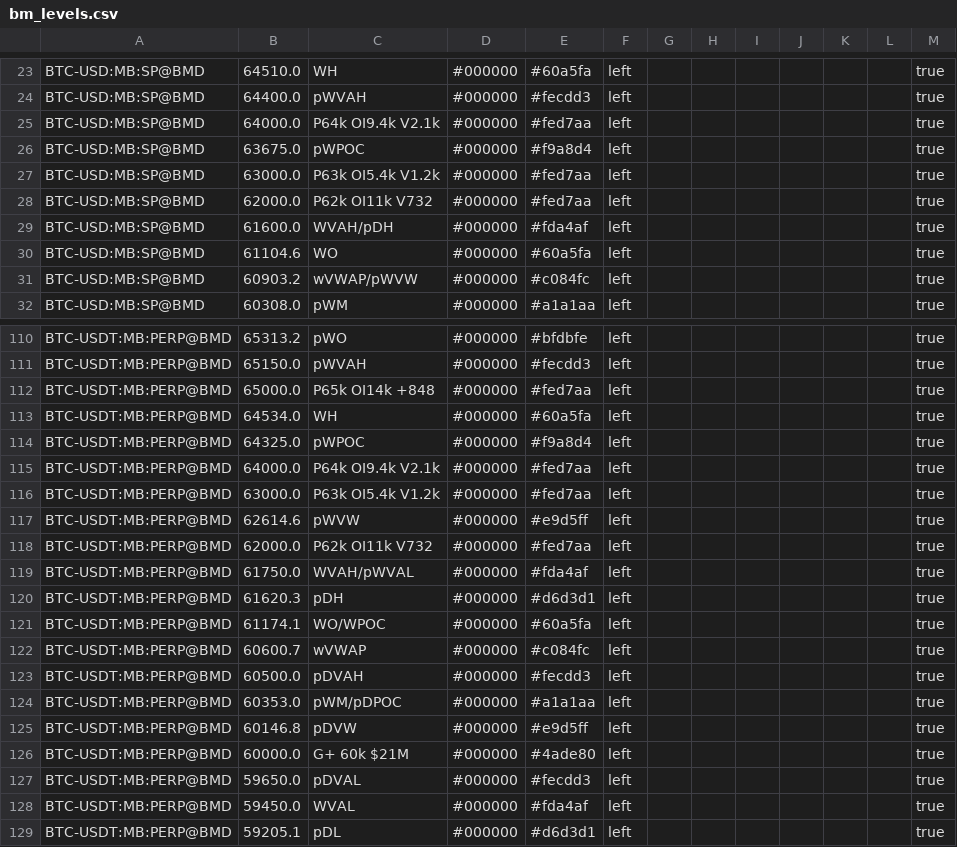
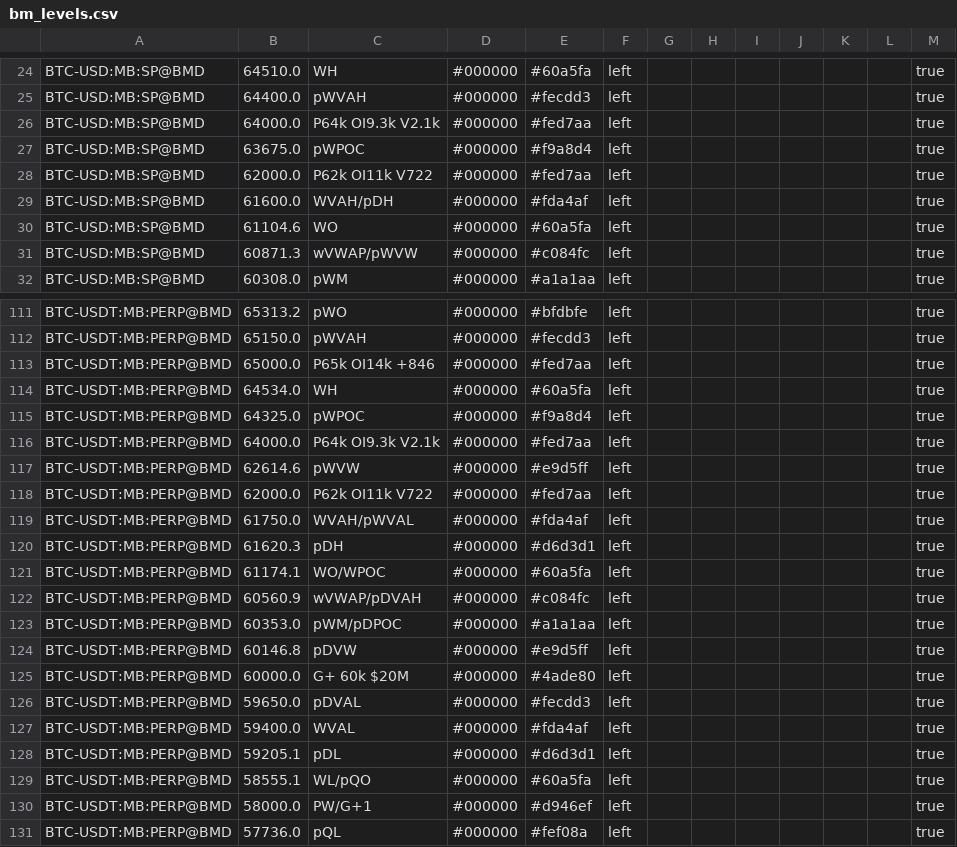
Before and after one commit to trendset1/bm-levels, a CSV file: bm_levels.csv, drawn as a sheet; only a part is shown, gaps mark what is left out; the shorter side is filled out with more unchanged rows; the diff covers the shown part only.

```diff
--- a/bm_levels.csv
+++ b/bm_levels.csv
@@ -24,9 +25,8 @@
 "BTC-USD:MB:SP@BMD","64400.0","pWVAH","#000000","#fecdd3","left","","","","","","","true"
-"BTC-USD:MB:SP@BMD","64000.0","P64k OI9.4k V2.1k","#000000","#fed7aa","left","","","","","","","true"
+"BTC-USD:MB:SP@BMD","64000.0","P64k OI9.3k V2.1k","#000000","#fed7aa","left","","","","","","","true"
 "BTC-USD:MB:SP@BMD","63675.0","pWPOC","#000000","#f9a8d4","left","","","","","","","true"
-"BTC-USD:MB:SP@BMD","63000.0","P63k OI5.4k V1.2k","#000000","#fed7aa","left","","","","","","","true"
-"BTC-USD:MB:SP@BMD","62000.0","P62k OI11k V732","#000000","#fed7aa","left","","","","","","","true"
+"BTC-USD:MB:SP@BMD","62000.0","P62k OI11k V722","#000000","#fed7aa","left","","","","","","","true"
 "BTC-USD:MB:SP@BMD","61600.0","WVAH/pDH","#000000","#fda4af","left","","","","","","","true"
 "BTC-USD:MB:SP@BMD","61104.6","WO","#000000","#60a5fa","left","","","","","","","true"
-"BTC-USD:MB:SP@BMD","60903.2","wVWAP/pWVW","#000000","#c084fc","left","","","","","","","true"
+"BTC-USD:MB:SP@BMD","60871.3","wVWAP/pWVW","#000000","#c084fc","left","","","","","","","true"
 "BTC-USD:MB:SP@BMD","60308.0","pWM","#000000","#a1a1aa","left","","","","","","","true"
@@ -111,9 +112,8 @@
 "BTC-USDT:MB:PERP@BMD","65150.0","pWVAH","#000000","#fecdd3","left","","","","","","","true"
-"BTC-USDT:MB:PERP@BMD","65000.0","P65k OI14k +848","#000000","#fed7aa","left","","","","","","","true"
+"BTC-USDT:MB:PERP@BMD","65000.0","P65k OI14k +846","#000000","#fed7aa","left","","","","","","","true"
 "BTC-USDT:MB:PERP@BMD","64534.0","WH","#000000","#60a5fa","left","","","","","","","true"
 "BTC-USDT:MB:PERP@BMD","64325.0","pWPOC","#000000","#f9a8d4","left","","","","","","","true"
-"BTC-USDT:MB:PERP@BMD","64000.0","P64k OI9.4k V2.1k","#000000","#fed7aa","left","","","","","","","true"
-"BTC-USDT:MB:PERP@BMD","63000.0","P63k OI5.4k V1.2k","#000000","#fed7aa","left","","","","","","","true"
+"BTC-USDT:MB:PERP@BMD","64000.0","P64k OI9.3k V2.1k","#000000","#fed7aa","left","","","","","","","true"
 "BTC-USDT:MB:PERP@BMD","62614.6","pWVW","#000000","#e9d5ff","left","","","","","","","true"
-"BTC-USDT:MB:PERP@BMD","62000.0","P62k OI11k V732","#000000","#fed7aa","left","","","","","","","true"
+"BTC-USDT:MB:PERP@BMD","62000.0","P62k OI11k V722","#000000","#fed7aa","left","","","","","","","true"
 "BTC-USDT:MB:PERP@BMD","61750.0","WVAH/pWVAL","#000000","#fda4af","left","","","","","","","true"
@@ -121,9 +121,8 @@
 "BTC-USDT:MB:PERP@BMD","61174.1","WO/WPOC","#000000","#60a5fa","left","","","","","","","true"
-"BTC-USDT:MB:PERP@BMD","60600.7","wVWAP","#000000","#c084fc","left","","","","","","","true"
-"BTC-USDT:MB:PERP@BMD","60500.0","pDVAH","#000000","#fecdd3","left","","","","","","","true"
+"BTC-USDT:MB:PERP@BMD","60560.9","wVWAP/pDVAH","#000000","#c084fc","left","","","","","","","true"
 "BTC-USDT:MB:PERP@BMD","60353.0","pWM/pDPOC","#000000","#a1a1aa","left","","","","","","","true"
 "BTC-USDT:MB:PERP@BMD","60146.8","pDVW","#000000","#e9d5ff","left","","","","","","","true"
-"BTC-USDT:MB:PERP@BMD","60000.0","G+ 60k $21M","#000000","#4ade80","left","","","","","","","true"
+"BTC-USDT:MB:PERP@BMD","60000.0","G+ 60k $20M","#000000","#4ade80","left","","","","","","","true"
 "BTC-USDT:MB:PERP@BMD","59650.0","pDVAL","#000000","#fecdd3","left","","","","","","","true"
-"BTC-USDT:MB:PERP@BMD","59450.0","WVAL","#000000","#fda4af","left","","","","","","","true"
+"BTC-USDT:MB:PERP@BMD","59400.0","WVAL","#000000","#fda4af","left","","","","","","","true"
 "BTC-USDT:MB:PERP@BMD","59205.1","pDL","#000000","#d6d3d1","left","","","","","","","true"
```
Also changed, not shown: 6 added rows, 5 removed rows and 52 edited cells elsewhere in this file, 1 other file.
